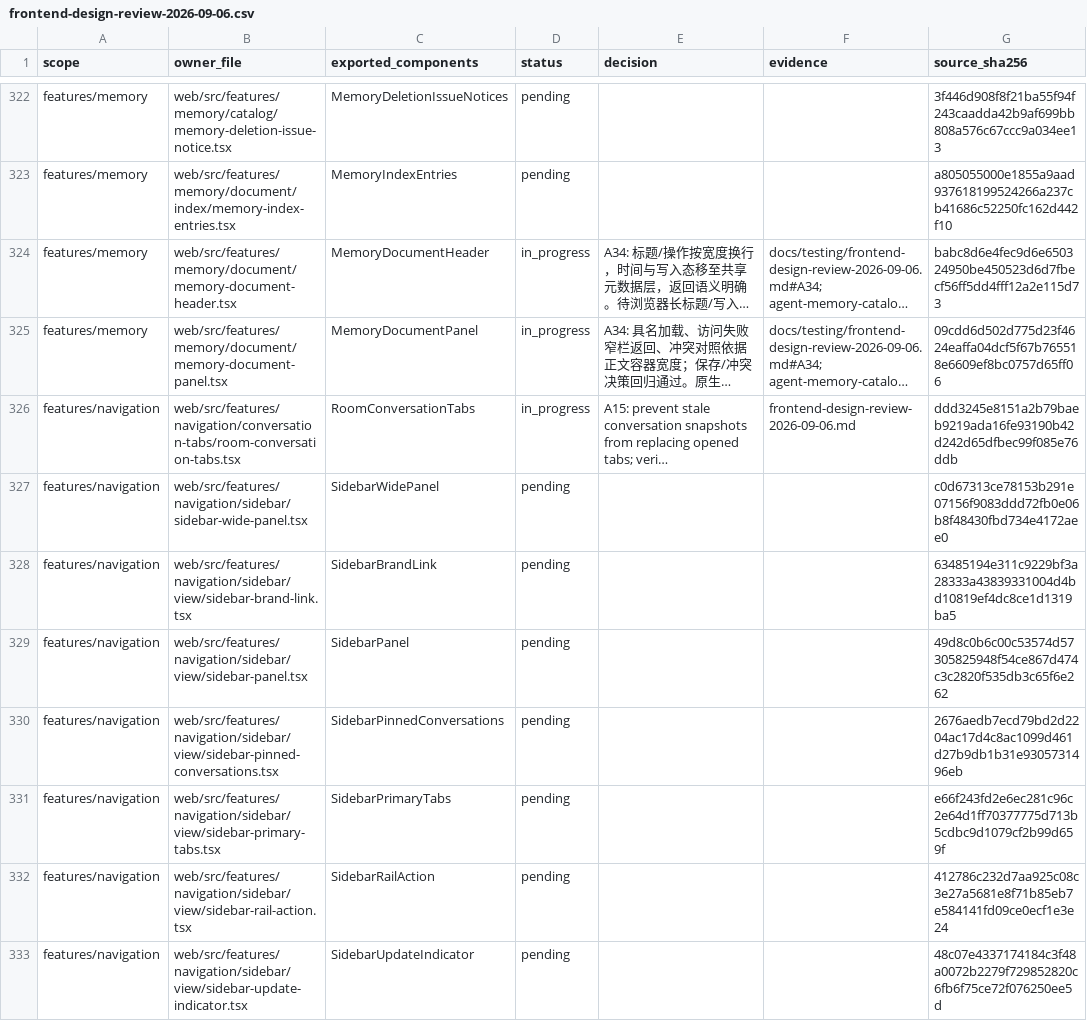
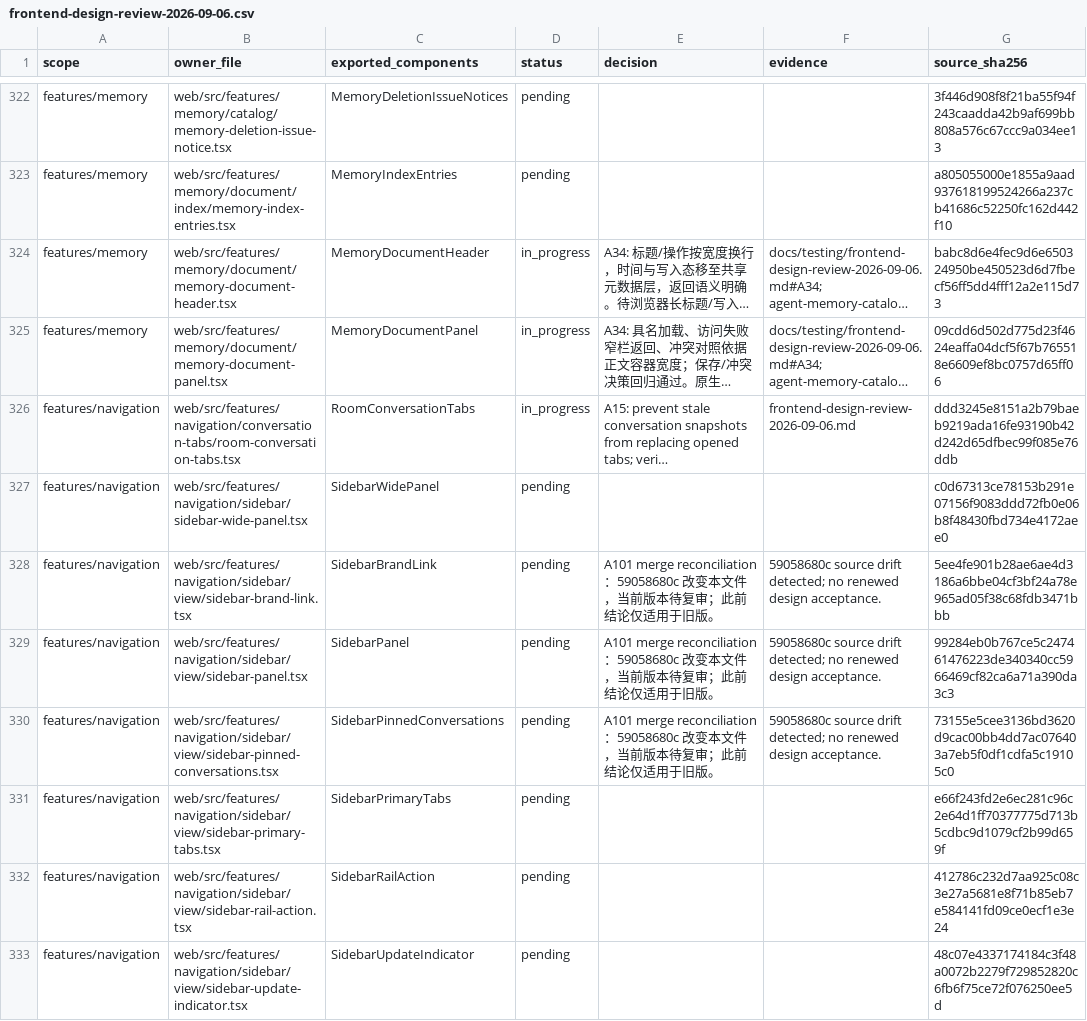
Before and after one commit to nexus-research-lab/nexus, a CSV file: docs/testing/frontend-design-review-2026-09-06.csv, drawn as a sheet; only a part is shown, gaps mark what is left out; long unchanged cells end in …; the diff covers the shown part only; the diff names each change by its address in the sheet, - before the commit and + after, or states it on an @@ line.

Commit message:
:memo: Reconcile frontend audit after merged UI changes

```diff
--- a/docs/testing/frontend-design-review-2026-09-06.csv
+++ b/docs/testing/frontend-design-review-2026-09-06.csv
-E328:E330 (decision): (empty)
+E328:E330 (decision): A101 merge reconciliation：59058680c 改变本文件，当前版本待复审；此前结论仅适用于旧版。
-F328:F330 (evidence): (empty)
+F328:F330 (evidence): 59058680c source drift detected; no renewed design acceptance.
-G328 (source_sha256): 63485194e311c9229bf3a28333a43839331004d4bd10819ef4dc8ce1d1319ba5
+G328 (source_sha256): 5ee4fe901b28ae6ae4d3186a6bbe04cf3bf24a78e965ad05f38c68fdb3471bbb
-G329 (source_sha256): 49d8c0b6c00c53574d57305825948f54ce867d474c3c2820f535db3c65f6e262
+G329 (source_sha256): 99284eb0b767ce5c247461476223de340340cc5966469cf82ca6a71a390da3c3
-G330 (source_sha256): 2676aedb7ecd79bd2d2204ac17d4c8ac1099d461d27b9db1b31e9305731496eb
+G330 (source_sha256): 73155e5cee3136bd3620d9cac00bb4dd7ac076403a7eb5f0df1cdfa5c19105c0
```
Also changed, not shown: 88 edited cells elsewhere in this file, 1 other file.
